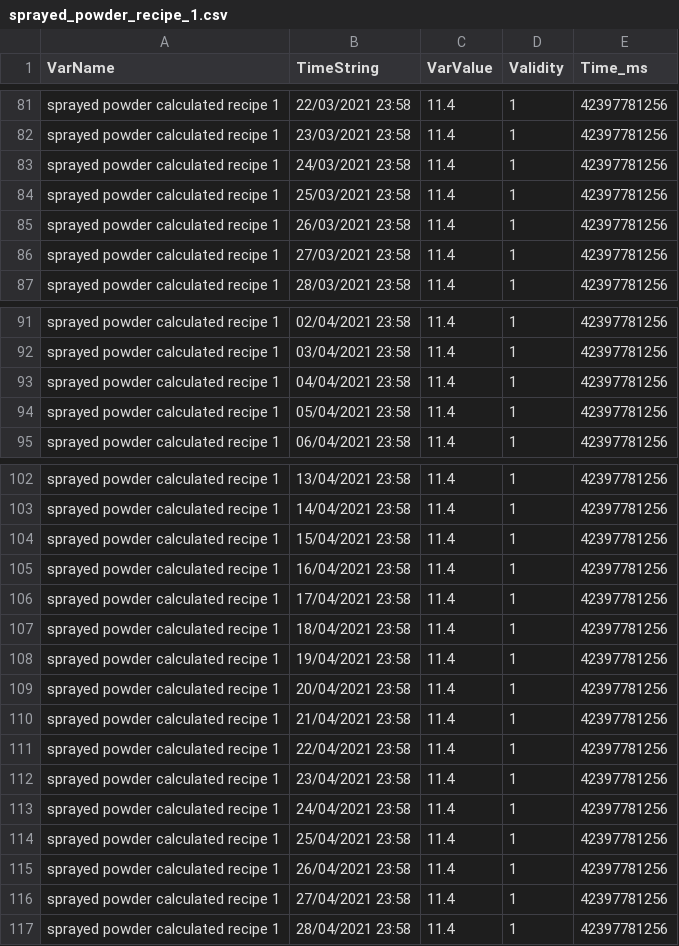
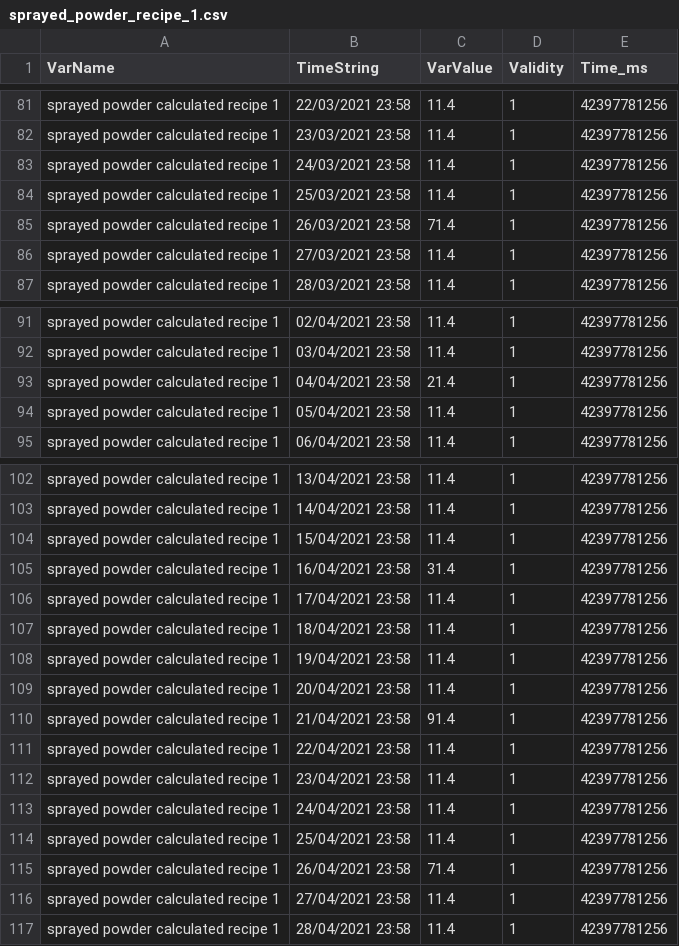
Before and after one commit to GSotelo/production-data-server, a CSV file: csv/sprayed_powder_recipe_1.csv, drawn as a sheet; only a part is shown, gaps mark what is left out.

```diff
--- a/csv/sprayed_powder_recipe_1.csv
+++ b/csv/sprayed_powder_recipe_1.csv
@@ -84,3 +84,3 @@ sprayed powder calculated recipe 1,24/03/2021 23:58,11.4,1,42397781256
 sprayed powder calculated recipe 1,25/03/2021 23:58,11.4,1,42397781256
-sprayed powder calculated recipe 1,26/03/2021 23:58,11.4,1,42397781256
+sprayed powder calculated recipe 1,26/03/2021 23:58,71.4,1,42397781256
 sprayed powder calculated recipe 1,27/03/2021 23:58,11.4,1,42397781256
@@ -92,3 +92,3 @@ sprayed powder calculated recipe 1,02/04/2021 23:58,11.4,1,42397781256
 sprayed powder calculated recipe 1,03/04/2021 23:58,11.4,1,42397781256
-sprayed powder calculated recipe 1,04/04/2021 23:58,11.4,1,42397781256
+sprayed powder calculated recipe 1,04/04/2021 23:58,21.4,1,42397781256
 sprayed powder calculated recipe 1,05/04/2021 23:58,11.4,1,42397781256
@@ -104,3 +104,3 @@ sprayed powder calculated recipe 1,14/04/2021 23:58,11.4,1,42397781256
 sprayed powder calculated recipe 1,15/04/2021 23:58,11.4,1,42397781256
-sprayed powder calculated recipe 1,16/04/2021 23:58,11.4,1,42397781256
+sprayed powder calculated recipe 1,16/04/2021 23:58,31.4,1,42397781256
 sprayed powder calculated recipe 1,17/04/2021 23:58,11.4,1,42397781256
@@ -109,3 +109,3 @@ sprayed powder calculated recipe 1,19/04/2021 23:58,11.4,1,42397781256
 sprayed powder calculated recipe 1,20/04/2021 23:58,11.4,1,42397781256
-sprayed powder calculated recipe 1,21/04/2021 23:58,11.4,1,42397781256
+sprayed powder calculated recipe 1,21/04/2021 23:58,91.4,1,42397781256
 sprayed powder calculated recipe 1,22/04/2021 23:58,11.4,1,42397781256
@@ -114,3 +114,3 @@ sprayed powder calculated recipe 1,24/04/2021 23:58,11.4,1,42397781256
 sprayed powder calculated recipe 1,25/04/2021 23:58,11.4,1,42397781256
-sprayed powder calculated recipe 1,26/04/2021 23:58,11.4,1,42397781256
+sprayed powder calculated recipe 1,26/04/2021 23:58,71.4,1,42397781256
 sprayed powder calculated recipe 1,27/04/2021 23:58,11.4,1,42397781256
```
Also changed, not shown: csv/powder_spectrum.csv, csv/sprayed_powder_recipe_2.csv, 1 other file.
